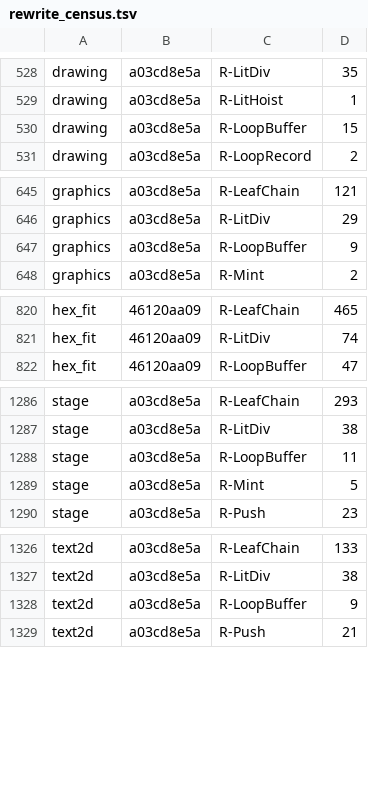
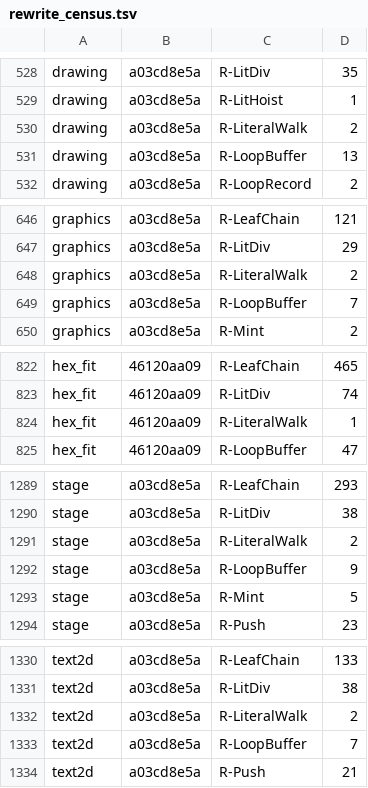
Before and after one commit to loft-lang/loft, a TSV file: bench/portal/rewrite_census.tsv, drawn as a sheet; only a part is shown, gaps mark what is left out; the diff covers the shown part only.

```diff
--- a/bench/portal/rewrite_census.tsv
+++ b/bench/portal/rewrite_census.tsv
@@ -529,3 +529,4 @@ drawing	a03cd8e5a	R-LitDiv	35
 drawing	a03cd8e5a	R-LitHoist	1
-drawing	a03cd8e5a	R-LoopBuffer	15
+drawing	a03cd8e5a	R-LiteralWalk	2
+drawing	a03cd8e5a	R-LoopBuffer	13
 drawing	a03cd8e5a	R-LoopRecord	2
@@ -646,3 +647,4 @@ graphics	a03cd8e5a	R-LeafChain	121
 graphics	a03cd8e5a	R-LitDiv	29
-graphics	a03cd8e5a	R-LoopBuffer	9
+graphics	a03cd8e5a	R-LiteralWalk	2
+graphics	a03cd8e5a	R-LoopBuffer	7
 graphics	a03cd8e5a	R-Mint	2
@@ -821,2 +823,3 @@ hex_fit	46120aa09	R-LeafChain	465
 hex_fit	46120aa09	R-LitDiv	74
+hex_fit	46120aa09	R-LiteralWalk	1
 hex_fit	46120aa09	R-LoopBuffer	47
@@ -1287,3 +1290,4 @@ stage	a03cd8e5a	R-LeafChain	293
 stage	a03cd8e5a	R-LitDiv	38
-stage	a03cd8e5a	R-LoopBuffer	11
+stage	a03cd8e5a	R-LiteralWalk	2
+stage	a03cd8e5a	R-LoopBuffer	9
 stage	a03cd8e5a	R-Mint	5
@@ -1327,3 +1331,4 @@ text2d	a03cd8e5a	R-LeafChain	133
 text2d	a03cd8e5a	R-LitDiv	38
-text2d	a03cd8e5a	R-LoopBuffer	9
+text2d	a03cd8e5a	R-LiteralWalk	2
+text2d	a03cd8e5a	R-LoopBuffer	7
 text2d	a03cd8e5a	R-Push	21
```
Also changed, not shown: 15 edited cells elsewhere in this file, bench/frontend/allocations.tsv, 12 other files.
